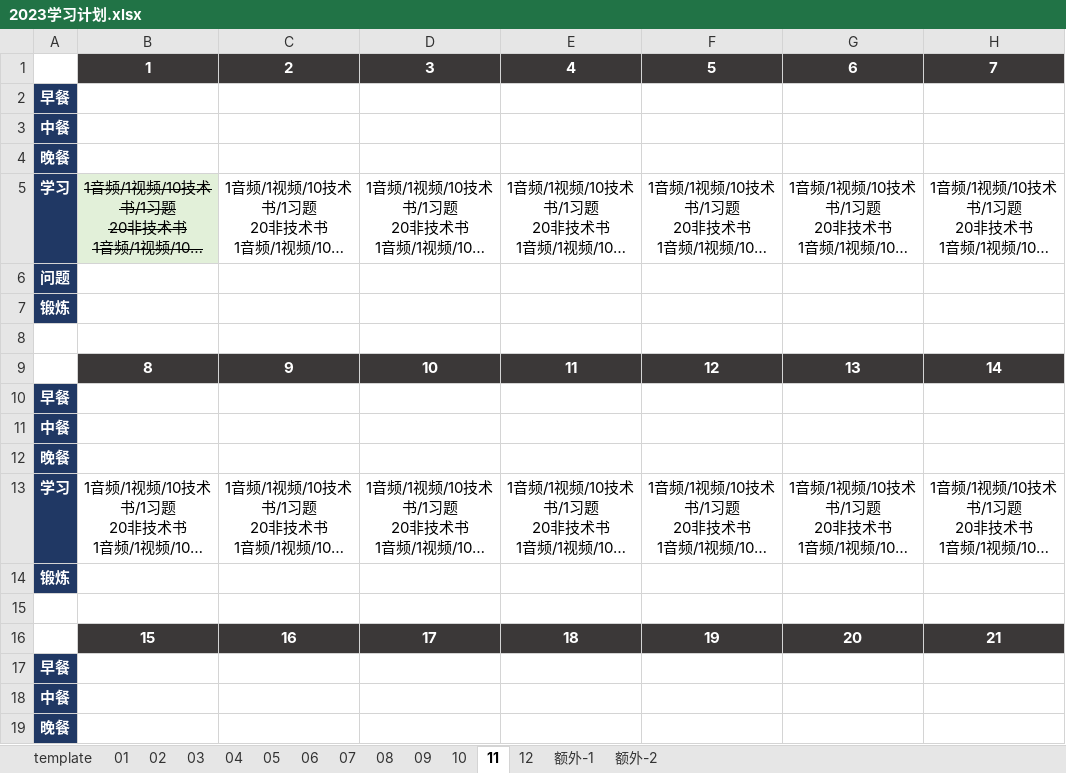
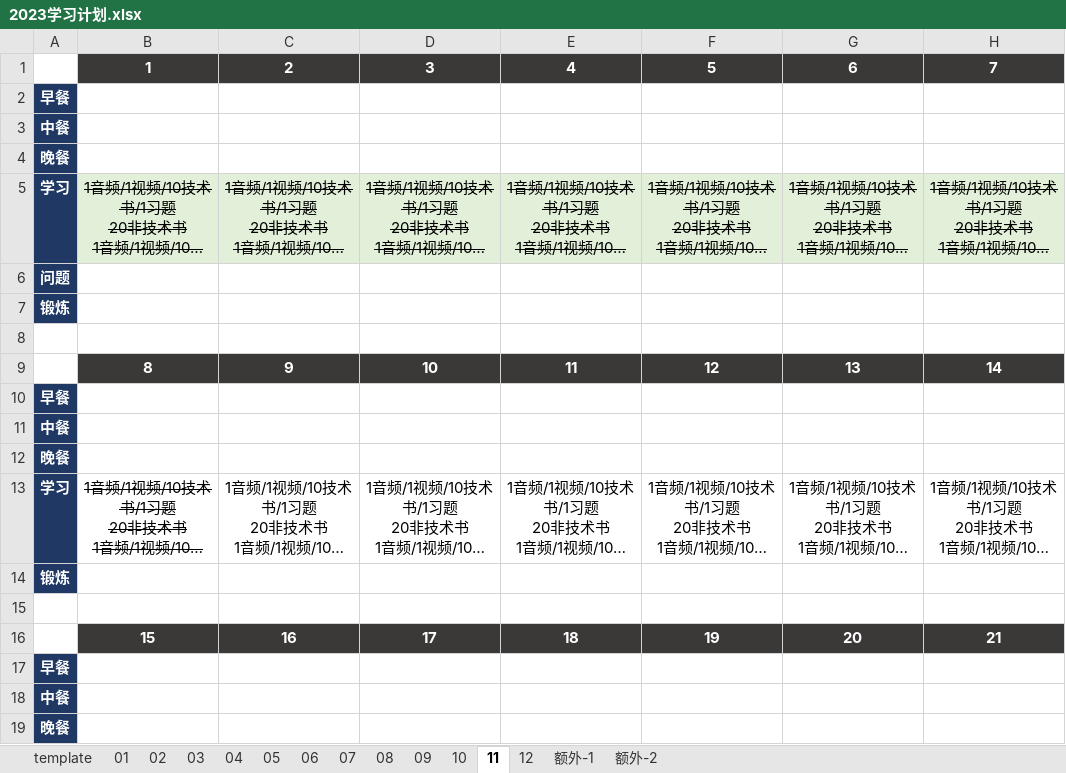
Before and after one commit to marmot-cn/readingNotes, an Excel workbook: 计划/2023学习计划.xlsx, sheet 11, drawn as a sheet; only a part is shown; long unchanged cells end in …; values as stored, in another font and other column widths than the file's, no borders; the diff names each change by its address in the sheet, - before the commit and + after, or states it on an @@ line.

```diff
--- a/计划/2023学习计划.xlsx (sheet 11)
+++ b/计划/2023学习计划.xlsx (sheet 11)
@@ C5:H5 fill: none → #E2F0D9, strikethrough: off → on @@
-B13 strikethrough: off
+B13 strikethrough: on
```
Also changed, not shown: 2 other files.
